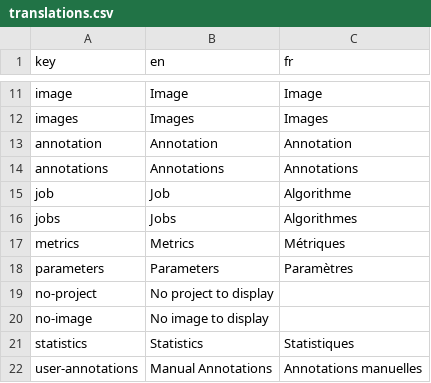
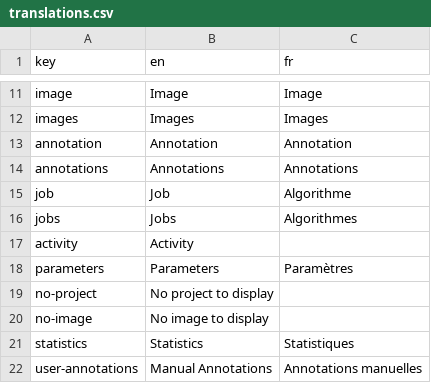
Before and after one commit to cytomine/Cytomine-Web-UI, a CSV file: src/locales/translations.csv, drawn as a sheet; only a part is shown, gaps mark what is left out; removed rows and columns are numbered as before the commit, all else as after; the diff names each change by its address in the sheet, - before the commit and + after, or states it on an @@ line.

Commit message:
First draft for project activity page

```diff
--- a/src/locales/translations.csv
+++ b/src/locales/translations.csv
-row 17: metrics | Metrics | Métriques
+row 17: activity | Activity
```
Also changed, not shown: 10 other files.
